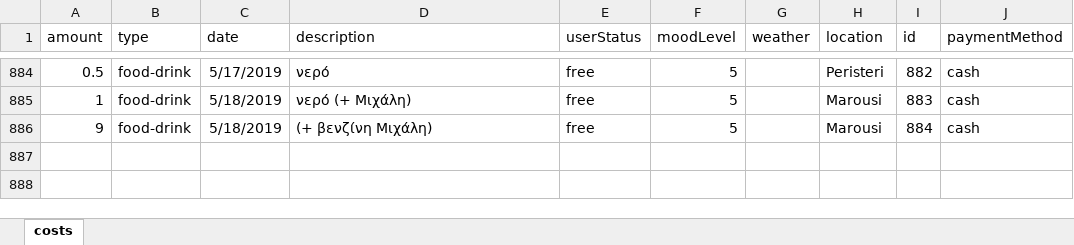
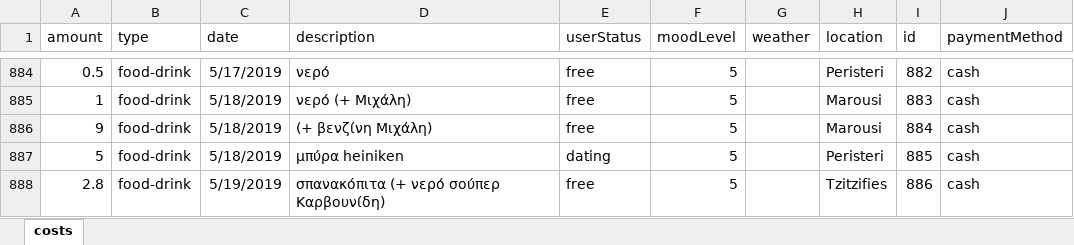
Before and after one commit to Blackpeak/Morgan, an Excel workbook: DataBase/Manos costs/costs.xlsx, sheet costs, drawn as a sheet; only a part is shown, gaps mark what is left out; values as stored, in another font and other column widths than the file's, no borders; table styles not drawn; the diff names each change by its address in the sheet, - before the commit and + after, or states it on an @@ line.

Commit message:
update costs

```diff
--- a/DataBase/Manos costs/costs.xlsx (sheet costs)
+++ b/DataBase/Manos costs/costs.xlsx (sheet costs)
+row 887: 5 | food-drink | 5/18/2019 | μπύρα heiniken | dating | 5 |  | Peristeri | 885 | cash
+row 888: 2.8 | food-drink | 5/19/2019 | σπανακόπιτα (+ νερό σούπερ Καρβουνίδη) | free | 5 |  | Tzitzifies | 886 | cash
```
